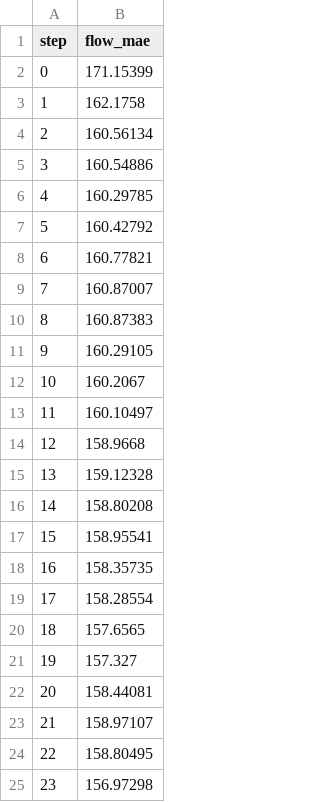
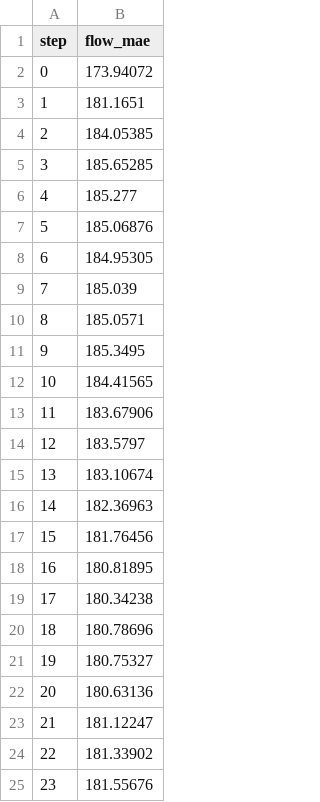
Before and after one commit to huryoungWu/Junshan_Project, a CSV file: transformer_pkg/results/junshan_L1D_P24H_1h_itransformer_autoregressive_test/test_step_mae.csv, drawn as a sheet.

```diff
--- a/transformer_pkg/results/junshan_L1D_P24H_1h_itransformer_autoregressive_test/test_step_mae.csv
+++ b/transformer_pkg/results/junshan_L1D_P24H_1h_itransformer_autoregressive_test/test_step_mae.csv
@@ -1,25 +1,25 @@
 step,flow_mae
-0,171.15399
-1,162.1758
-2,160.56134
-3,160.54886
-4,160.29785
-5,160.42792
-6,160.77821
-7,160.87007
-8,160.87383
-9,160.29105
-10,160.2067
-11,160.10497
-12,158.9668
-13,159.12328
-14,158.80208
-15,158.95541
-16,158.35735
-17,158.28554
-18,157.6565
-19,157.327
-20,158.44081
-21,158.97107
-22,158.80495
-23,156.97298
+0,173.94072
+1,181.1651
+2,184.05385
+3,185.65285
+4,185.277
+5,185.06876
+6,184.95305
+7,185.039
+8,185.0571
+9,185.3495
+10,184.41565
+11,183.67906
+12,183.5797
+13,183.10674
+14,182.36963
+15,181.76456
+16,180.81895
+17,180.34238
+18,180.78696
+19,180.75327
+20,180.63136
+21,181.12247
+22,181.33902
+23,181.55676
```
Also changed, not shown: transformer_pkg/results/junshan_L1D_P24H_1h_itransformer_autoregressive_test/test_start_time_metrics.csv, transformer_pkg/results/junshan_L1D_P24H_1h_itransformer_autoregressive_test/train_history.csv, 11 other files.
